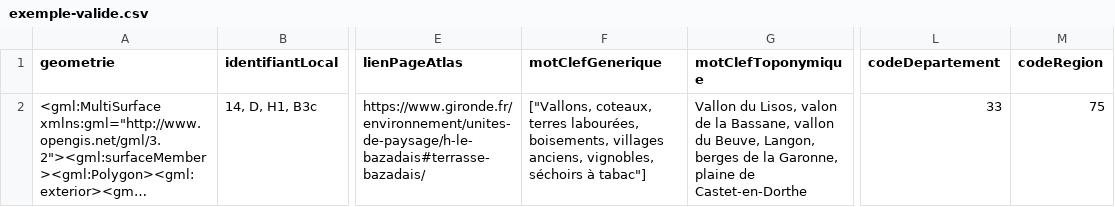
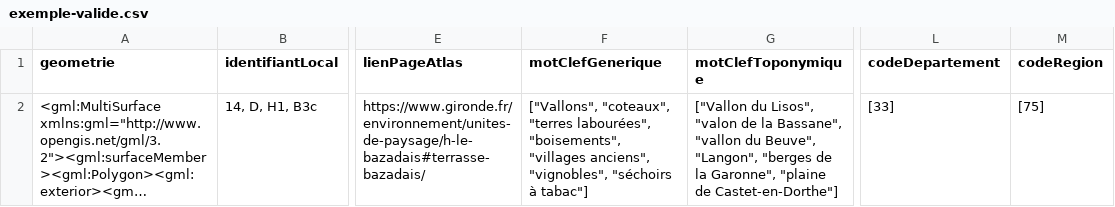
Before and after one commit to cnigfr/schema-paysage, a CSV file: schema/classe-ensemblepaysager/exemple-valide.csv, drawn as a sheet; only a part is shown, gaps mark what is left out; long unchanged cells end in …; the diff names each change by its address in the sheet, - before the commit and + after, or states it on an @@ line.

Commit message:
Update exemple-valide.csv

```diff
--- a/schema/classe-ensemblepaysager/exemple-valide.csv
+++ b/schema/classe-ensemblepaysager/exemple-valide.csv
-F2 (motClefGenerique): ["Vallons, coteaux, terres labourées, boisements, villages anciens, vignobles, séchoirs à tabac"]
+F2 (motClefGenerique): ["Vallons", "coteaux", "terres labourées", "boisements", "villages anciens", "vignobles", "séchoirs à tabac"]
-G2 (motClefToponymique): Vallon du Lisos, valon de la Bassane, vallon du Beuve, Langon, berges de la Garonne, plaine de Castet-en-Dorthe
+G2 (motClefToponymique): ["Vallon du Lisos", "valon de la Bassane", "vallon du Beuve", "Langon", "berges de la Garonne", "plaine de Castet-en-Dorthe"]
-L2 (codeDepartement): 33
+L2 (codeDepartement): [33]
-M2 (codeRegion): 75
+M2 (codeRegion): [75]
```
